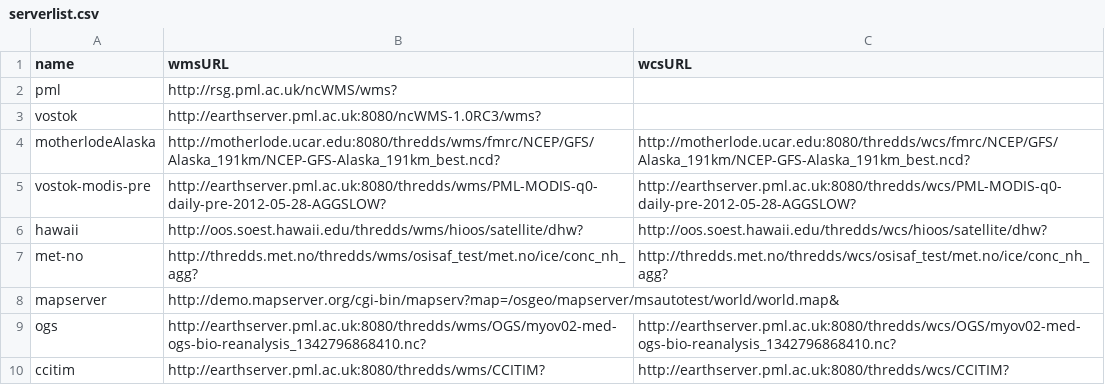
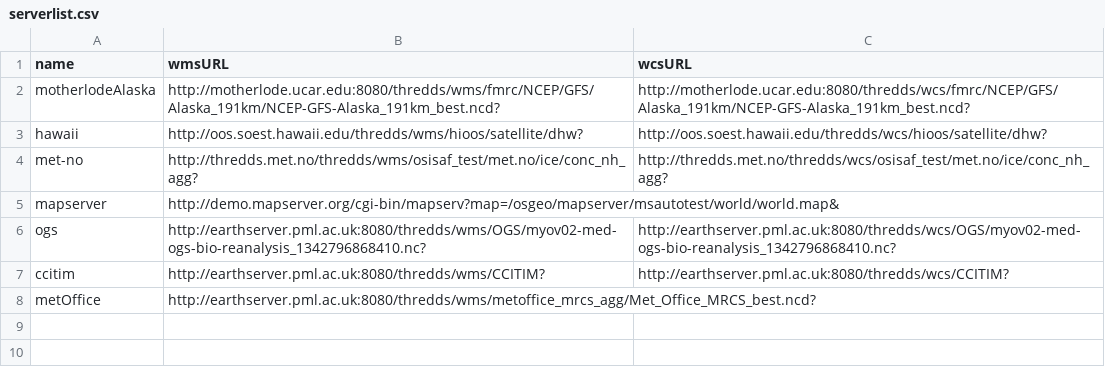
Before and after one commit to pmlrsg/GISportal, a CSV file: serverlist.csv, drawn as a sheet; removed rows and columns are numbered as before the commit, all else as after; the diff names each change by its address in the sheet, - before the commit and + after, or states it on an @@ line.

Commit message:
git-svn-id: http://rsg.pml.ac.uk/intranet/svnroots/opec/WP6/OpEcVis@321 88df7874-9788-482e-997b-05ce3c9f3a1b

```diff
--- a/serverlist.csv
+++ b/serverlist.csv
-row 2: pml | http://rsg.pml.ac.uk/ncWMS/wms?
-row 3: vostok | http://earthserver.pml.ac.uk:8080/ncWMS-1.0RC3/wms?
-row 5: vostok-modis-pre | http://earthserver.pml.ac.uk:8080/thredds/wms/PML-MODIS-q0-daily-pre-2012-05-28-AGGSLOW? | http://earthserver.pml.ac.uk:8080/thredds/wcs/PML-MODIS-q0-daily-pre-2012-05-28-AGGSLOW?
+row 8: metOffice | http://earthserver.pml.ac.uk:8080/thredds/wms/metoffice_mrcs_agg/Met_Office_MRCS_best.ncd?
```
Also changed, not shown: 38 other files.
